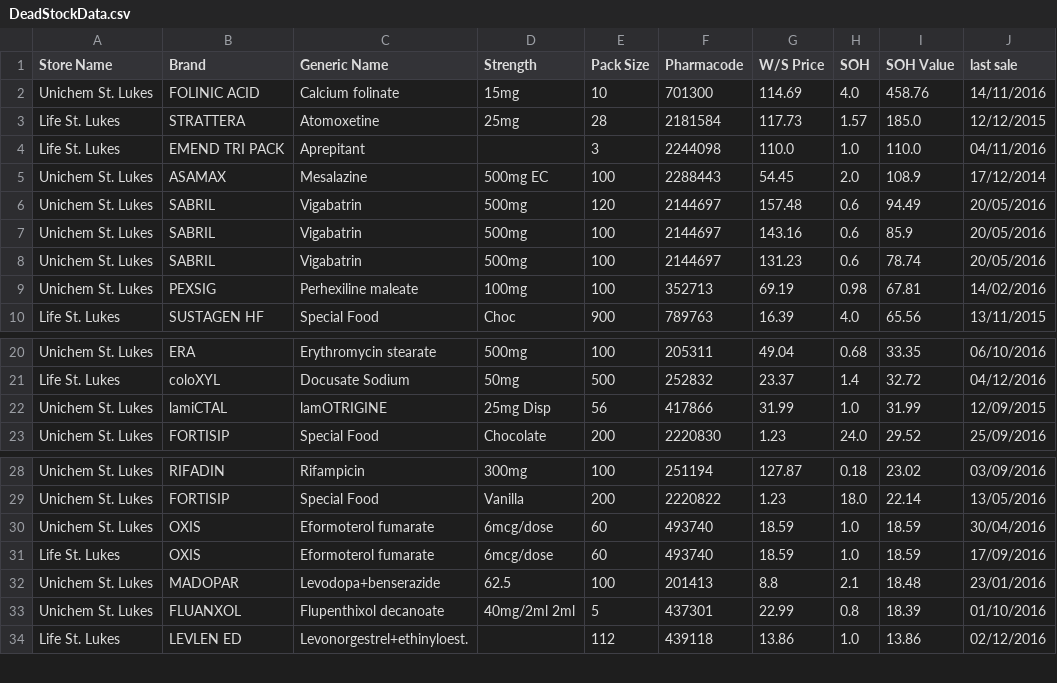
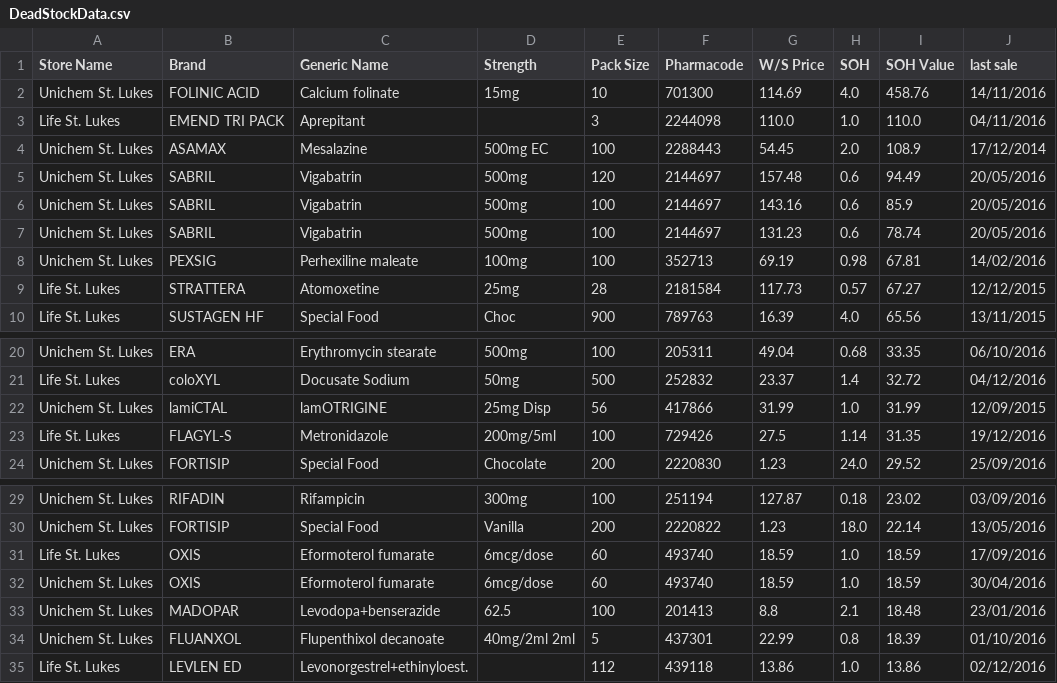
Before and after one commit to walanma/deadpool, a CSV file: data/DeadStockData.csv, drawn as a sheet; only a part is shown, gaps mark what is left out.

Commit message:
Daily merged update

```diff
--- a/data/DeadStockData.csv
+++ b/data/DeadStockData.csv
@@ -2,3 +2,2 @@ Store Name,Brand,Generic Name,Strength,Pack Size,Pharmacode,W/S Price,SOH,SOH Va
 Unichem St. Lukes,FOLINIC ACID,Calcium folinate,15mg,10,701300,114.69,4.0,458.76,14/11/2016
-Life St. Lukes,STRATTERA,Atomoxetine, 25mg,28,2181584,117.73,1.57,185.0,12/12/2015
 Life St. Lukes,EMEND TRI PACK,Aprepitant,,3,2244098,110.0,1.0,110.0,04/11/2016
@@ -9,2 +8,3 @@ Unichem St. Lukes,SABRIL,Vigabatrin,500mg,100,2144697,131.23,0.6,78.74,20/05/201
 Unichem St. Lukes,PEXSIG,Perhexiline maleate,100mg,100,352713,69.19,0.98,67.81,14/02/2016
+Life St. Lukes,STRATTERA,Atomoxetine, 25mg,28,2181584,117.73,0.57,67.27,12/12/2015
 Life St. Lukes,SUSTAGEN HF,Special Food,Choc,900,789763,16.39,4.0,65.56,13/11/2015
@@ -22,2 +22,3 @@ Life St. Lukes,coloXYL,Docusate Sodium, 50mg,500,252832,23.37,1.4,32.72,04/12/20
 Unichem St. Lukes,lamiCTAL,lamOTRIGINE, 25mg Disp,56,417866,31.99,1.0,31.99,12/09/2015
+Life St. Lukes,FLAGYL-S,Metronidazole,200mg/5ml,100,729426,27.5,1.14,31.35,19/12/2016
 Unichem St. Lukes,FORTISIP,Special Food,Chocolate,200,2220830,1.23,24.0,29.52,25/09/2016
@@ -29,4 +30,4 @@ Unichem St. Lukes,RIFADIN,Rifampicin,300mg,100,251194,127.87,0.18,23.02,03/09/20
 Unichem St. Lukes,FORTISIP,Special Food,Vanilla,200,2220822,1.23,18.0,22.14,13/05/2016
+Life St. Lukes,OXIS,Eformoterol fumarate,  6mcg/dose,60,493740,18.59,1.0,18.59,17/09/2016
 Unichem St. Lukes,OXIS,Eformoterol fumarate,  6mcg/dose,60,493740,18.59,1.0,18.59,30/04/2016
-Life St. Lukes,OXIS,Eformoterol fumarate,  6mcg/dose,60,493740,18.59,1.0,18.59,17/09/2016
 Unichem St. Lukes,MADOPAR,Levodopa+benserazide, 62.5,100,201413,8.8,2.1,18.48,23/01/2016
```
